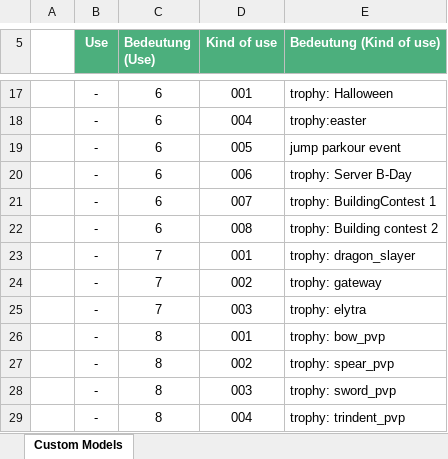
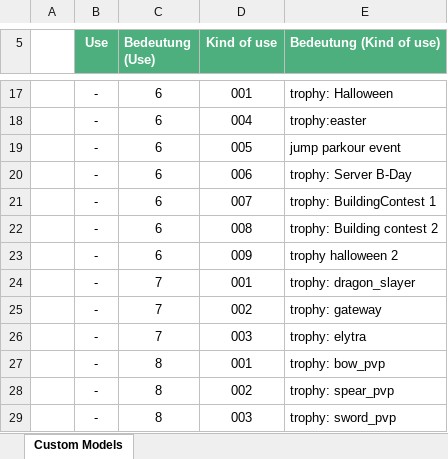
Before and after one commit to HolyMakkaroni79/Ressourcepack-for-biamine, an Excel workbook: cmdList.xlsx, sheet Custom Models, drawn as a sheet; only a part is shown, gaps mark what is left out; the shorter side is filled out with more unchanged rows; values as stored, in another font and other column widths than the file's, no borders; table styles not drawn; the diff names each change by its address in the sheet, - before the commit and + after, or states it on an @@ line.

Commit message:
fixing cmd list

```diff
--- a/cmdList.xlsx (sheet Custom Models)
+++ b/cmdList.xlsx (sheet Custom Models)
+row 23:  | - | 6 | 009 | trophy halloween 2
```
